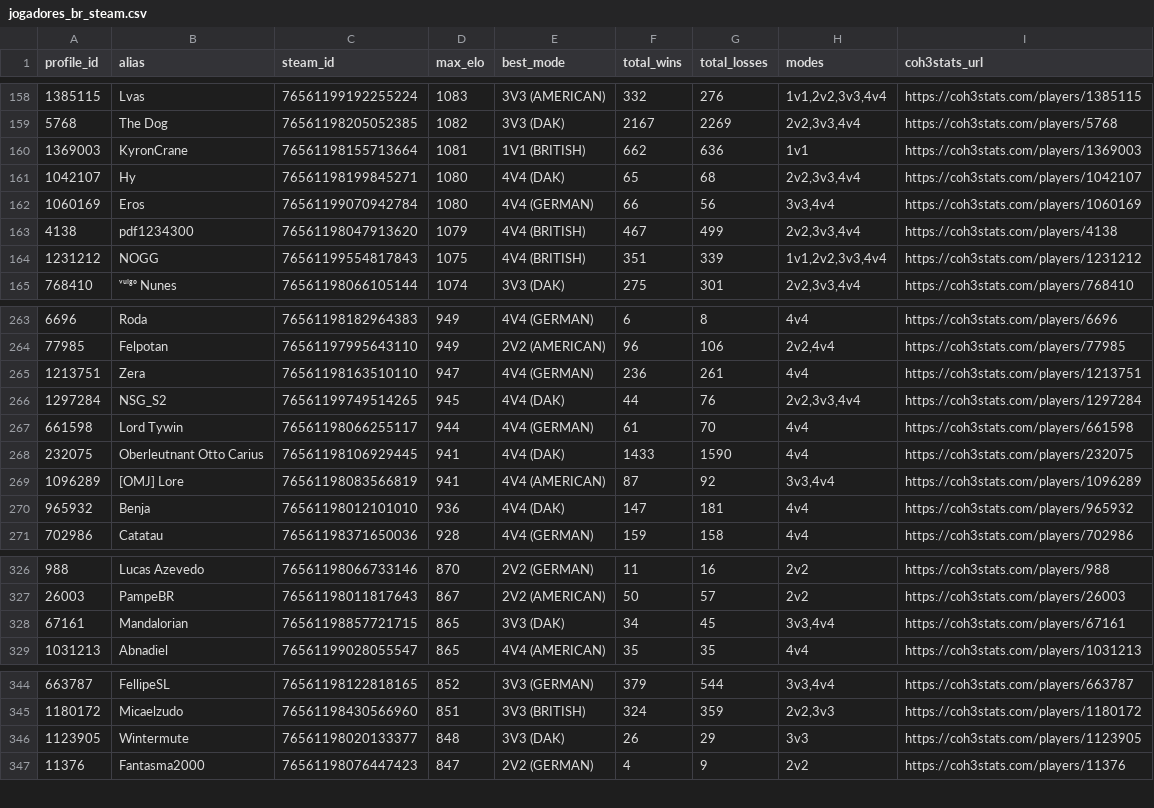
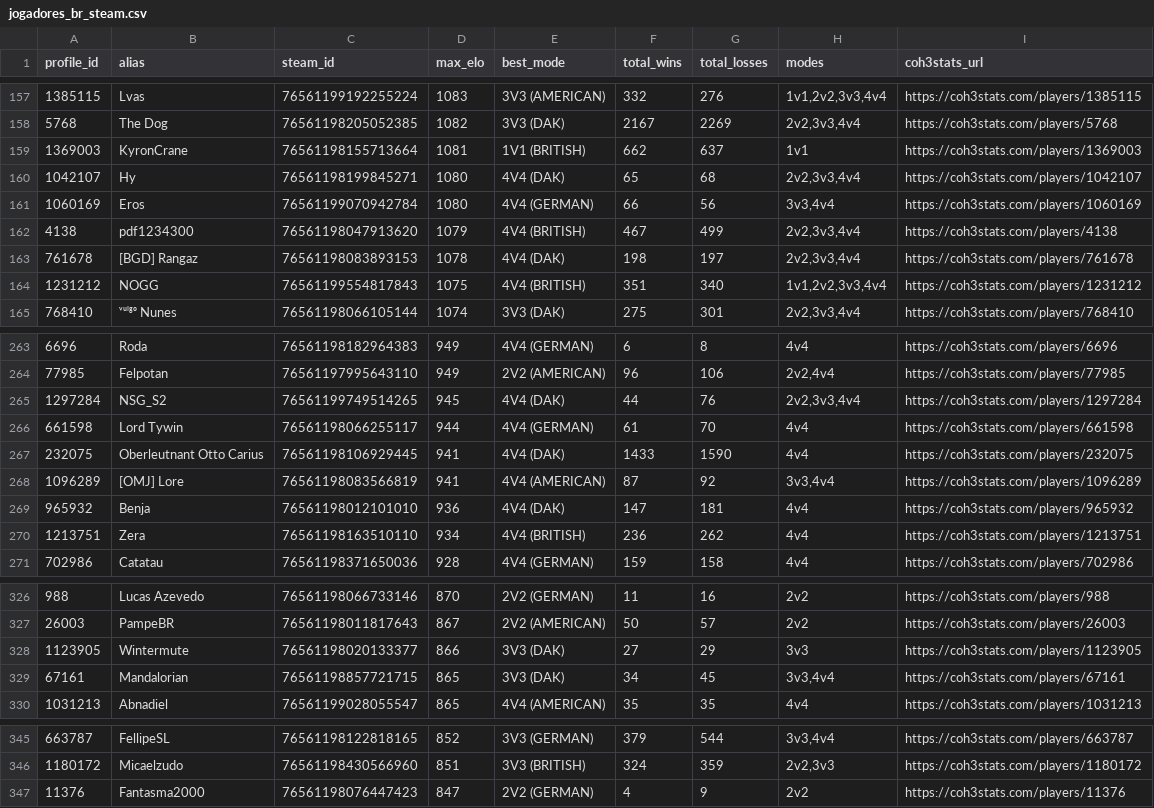
Before and after one commit to nigosky/coh3-br-tracker, a CSV file: jogadores_br_steam.csv, drawn as a sheet; only a part is shown, gaps mark what is left out; the diff covers the shown part only.

```diff
--- a/jogadores_br_steam.csv
+++ b/jogadores_br_steam.csv
@@ -159,3 +158,3 @@ profile_id,alias,steam_id,max_elo,best_mode,total_wins,total_losses,modes,coh3st
 5768,The Dog,76561198205052385,1082,3V3 (DAK),2167,2269,"2v2,3v3,4v4",https://coh3stats.com/players/5768
-1369003,KyronCrane,76561198155713664,1081,1V1 (BRITISH),662,636,1v1,https://coh3stats.com/players/1369003
+1369003,KyronCrane,76561198155713664,1081,1V1 (BRITISH),662,637,1v1,https://coh3stats.com/players/1369003
 1042107,Hy,76561198199845271,1080,4V4 (DAK),65,68,"2v2,3v3,4v4",https://coh3stats.com/players/1042107
@@ -163,3 +162,4 @@ profile_id,alias,steam_id,max_elo,best_mode,total_wins,total_losses,modes,coh3st
 4138,pdf1234300,76561198047913620,1079,4V4 (BRITISH),467,499,"2v2,3v3,4v4",https://coh3stats.com/players/4138
-1231212,NOGG,76561199554817843,1075,4V4 (BRITISH),351,339,"1v1,2v2,3v3,4v4",https://coh3stats.com/players/1231212
+761678,[BGD] Rangaz,76561198083893153,1078,4V4 (DAK),198,197,"2v2,3v3,4v4",https://coh3stats.com/players/761678
+1231212,NOGG,76561199554817843,1075,4V4 (BRITISH),351,340,"1v1,2v2,3v3,4v4",https://coh3stats.com/players/1231212
 768410,ᵛᵘˡᵍᵒ Nunes,76561198066105144,1074,3V3 (DAK),275,301,"2v2,3v3,4v4",https://coh3stats.com/players/768410
@@ -264,3 +264,2 @@ profile_id,alias,steam_id,max_elo,best_mode,total_wins,total_losses,modes,coh3st
 77985,Felpotan,76561197995643110,949,2V2 (AMERICAN),96,106,"2v2,4v4",https://coh3stats.com/players/77985
-1213751,Zera,76561198163510110,947,4V4 (GERMAN),236,261,4v4,https://coh3stats.com/players/1213751
 1297284,NSG_S2,76561199749514265,945,4V4 (DAK),44,76,"2v2,3v3,4v4",https://coh3stats.com/players/1297284
@@ -270,2 +269,3 @@ profile_id,alias,steam_id,max_elo,best_mode,total_wins,total_losses,modes,coh3st
 965932,Benja,76561198012101010,936,4V4 (DAK),147,181,4v4,https://coh3stats.com/players/965932
+1213751,Zera,76561198163510110,934,4V4 (BRITISH),236,262,4v4,https://coh3stats.com/players/1213751
 702986,Catatau,76561198371650036,928,4V4 (GERMAN),159,158,4v4,https://coh3stats.com/players/702986
@@ -327,2 +327,3 @@ profile_id,alias,steam_id,max_elo,best_mode,total_wins,total_losses,modes,coh3st
 26003,PampeBR,76561198011817643,867,2V2 (AMERICAN),50,57,2v2,https://coh3stats.com/players/26003
+1123905,Wintermute,76561198020133377,866,3V3 (DAK),27,29,3v3,https://coh3stats.com/players/1123905
 67161,Mandalorian,76561198857721715,865,3V3 (DAK),34,45,"3v3,4v4",https://coh3stats.com/players/67161
@@ -345,3 +346,2 @@ profile_id,alias,steam_id,max_elo,best_mode,total_wins,total_losses,modes,coh3st
 1180172,Micaelzudo,76561198430566960,851,3V3 (BRITISH),324,359,"2v2,3v3",https://coh3stats.com/players/1180172
-1123905,Wintermute,76561198020133377,848,3V3 (DAK),26,29,3v3,https://coh3stats.com/players/1123905
 11376,Fantasma2000,76561198076447423,847,2V2 (GERMAN),4,9,2v2,https://coh3stats.com/players/11376
```
Also changed, not shown: 5 added rows, 6 removed rows and 17 edited cells elsewhere in this file, top20_br_por_modo.csv, 9 other files.
